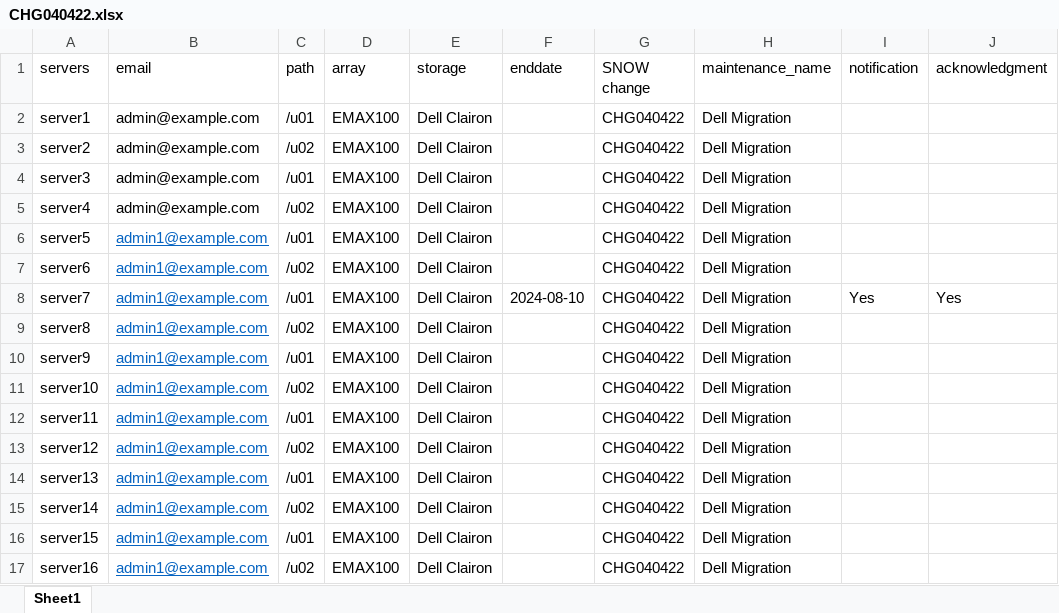
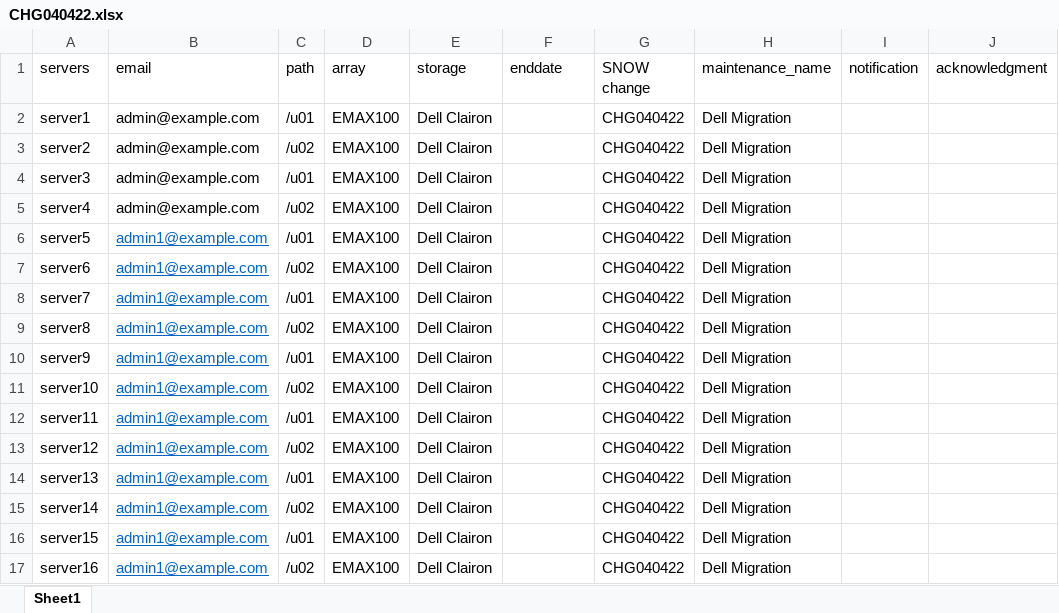
Before and after one commit to srimandarbha/sanscheduler, an Excel workbook: uploads/CHG040422.xlsx, sheet Sheet1, drawn as a sheet; values as stored, in another font and other column widths than the file's, no borders; the diff names each change by its address in the sheet, - before the commit and + after, or states it on an @@ line.

```diff
--- a/uploads/CHG040422.xlsx (sheet Sheet1)
+++ b/uploads/CHG040422.xlsx (sheet Sheet1)
-F8 (enddate): 2024-08-10
+F8 (enddate): (empty)
-I8 (notification): Yes
+I8 (notification): (empty)
-J8 (acknowledgment): Yes
+J8 (acknowledgment): (empty)
```
Also changed, not shown: 2 other files.
